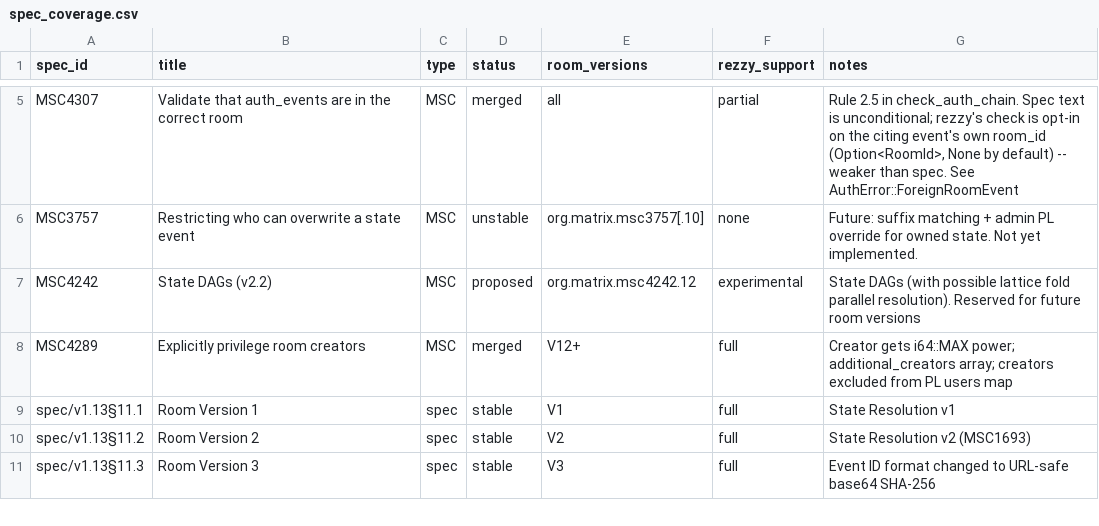
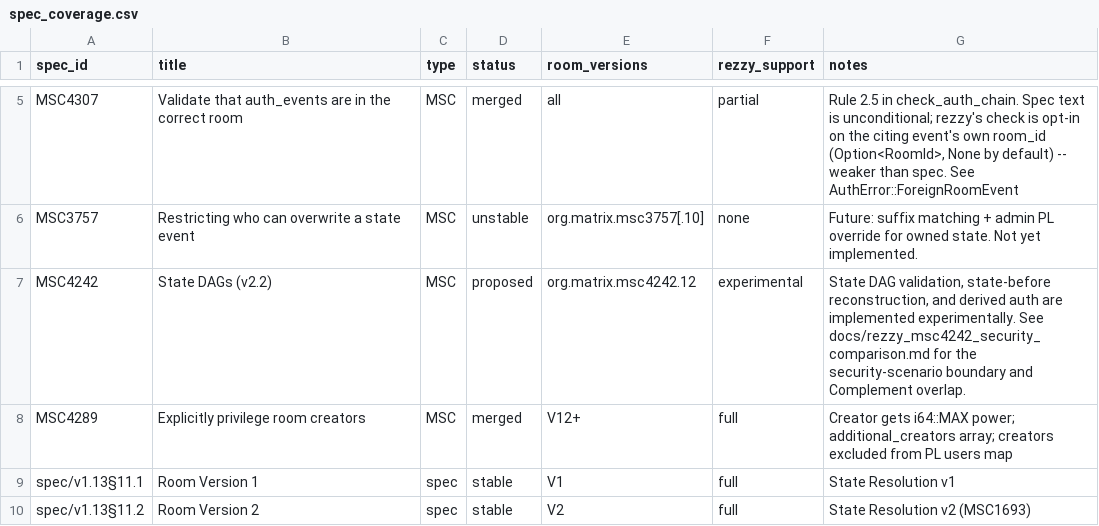
Before and after one commit to Wombat-Foundation/rezzy, a CSV file: docs/spec_coverage.csv, drawn as a sheet; only a part is shown, gaps mark what is left out; the shorter side is filled out with more unchanged rows.

```diff
--- a/docs/spec_coverage.csv
+++ b/docs/spec_coverage.csv
@@ -6,3 +6,3 @@ MSC4307,Validate that auth_events are in the correct room,MSC,merged,all,partial
 MSC3757,Restricting who can overwrite a state event,MSC,unstable,org.matrix.msc3757[.10],none,Future: suffix matching + admin PL override for owned state. Not yet implemented.
-MSC4242,State DAGs (v2.2),MSC,proposed,org.matrix.msc4242.12,experimental,State DAGs (with possible lattice fold parallel resolution). Reserved for future room versions
+MSC4242,State DAGs (v2.2),MSC,proposed,org.matrix.msc4242.12,experimental,"State DAG validation, state-before reconstruction, and derived auth are implemented experimentally. See docs/rezzy_msc4242_security_comparison.md for the security-scenario boundary and Complement overlap."
 MSC4289,Explicitly privilege room creators,MSC,merged,V12+,full,Creator gets i64::MAX power; additional_creators array; creators excluded from PL users map
```
Also changed, not shown: 5 other files.
